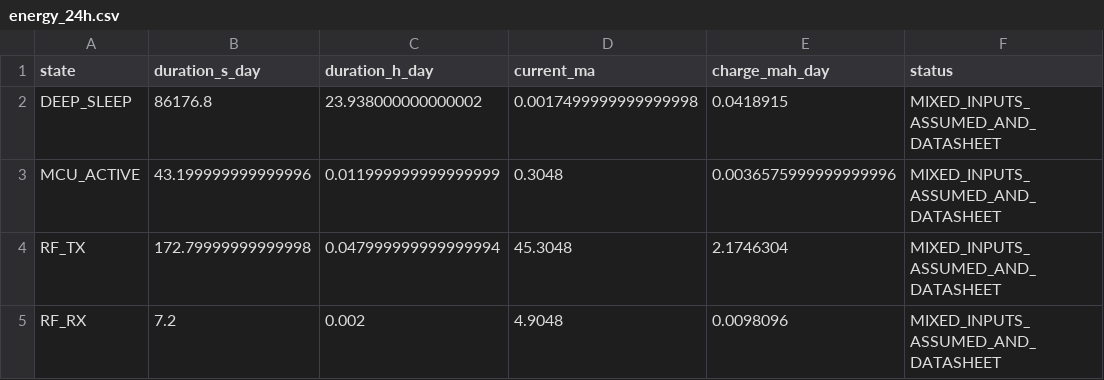
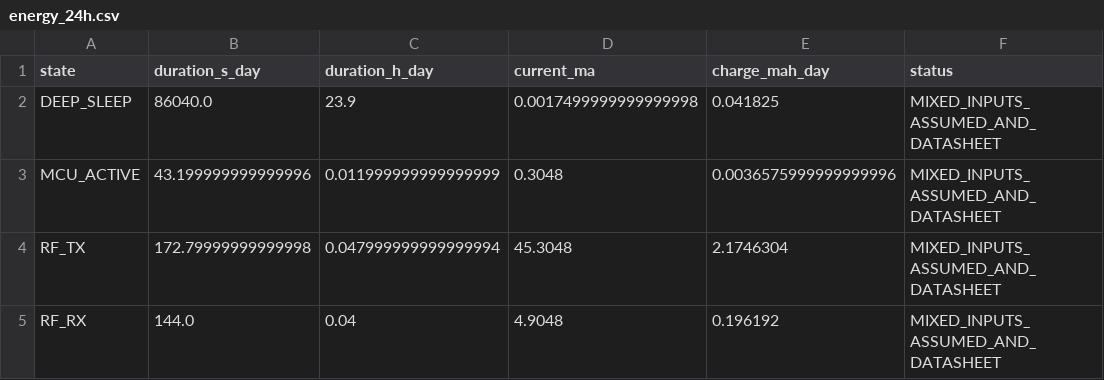
Before and after one commit to GUZZBR1/riose, a CSV file: hardware/spice/results/energy_24h.csv, drawn as a sheet.

Commit message:
fix(hardware): align power budget with receive timeout and alarm traffic

```diff
--- a/hardware/spice/results/energy_24h.csv
+++ b/hardware/spice/results/energy_24h.csv
@@ -1,5 +1,5 @@
 state,duration_s_day,duration_h_day,current_ma,charge_mah_day,status
-DEEP_SLEEP,86176.8,23.938000000000002,0.0017499999999999998,0.0418915,MIXED_INPUTS_ASSUMED_AND_DATASHEET
+DEEP_SLEEP,86040.0,23.9,0.0017499999999999998,0.041825,MIXED_INPUTS_ASSUMED_AND_DATASHEET
 MCU_ACTIVE,43.199999999999996,0.011999999999999999,0.3048,0.0036575999999999996,MIXED_INPUTS_ASSUMED_AND_DATASHEET
 RF_TX,172.79999999999998,0.047999999999999994,45.3048,2.1746304,MIXED_INPUTS_ASSUMED_AND_DATASHEET
-RF_RX,7.2,0.002,4.9048,0.0098096,MIXED_INPUTS_ASSUMED_AND_DATASHEET
+RF_RX,144.0,0.04,4.9048,0.196192,MIXED_INPUTS_ASSUMED_AND_DATASHEET
```
Also changed, not shown: 4 other files.
